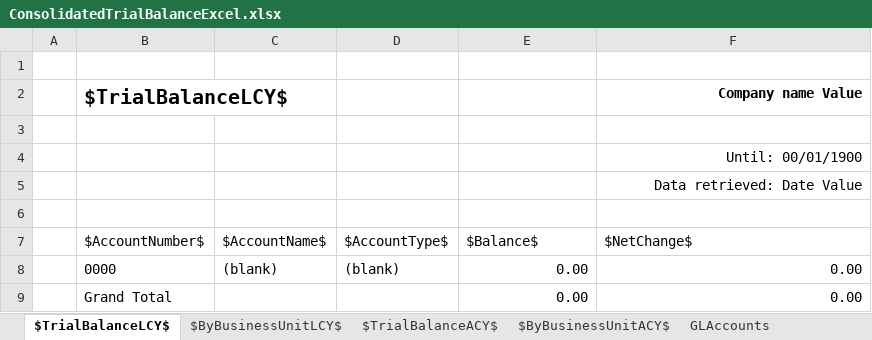
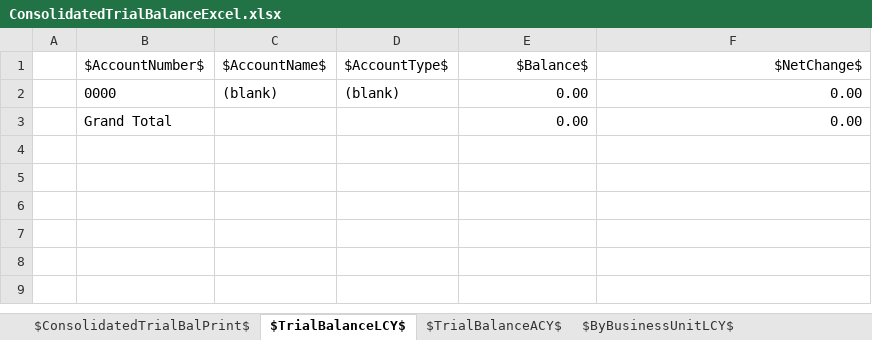
Before and after one commit to microsoft/ALAppExtensions, an Excel workbook: Apps/W1/ExcelReports/app/ReportLayouts/Excel/GeneralLedger/ConsolidatedTrialBalanceExcel.xlsx, sheet $TrialBalanceLCY$, drawn as a sheet; values as stored, in another font and other column widths than the file's, no borders; charts and pictures not drawn; removed rows and columns are numbered as before the commit, all else as after; the diff names each change by its address in the sheet, - before the commit and + after, or states it on an @@ line.

Commit message:
Modernize Excel Layout - Consolidated Trial Balance

```diff
--- a/Apps/W1/ExcelReports/app/ReportLayouts/Excel/GeneralLedger/ConsolidatedTrialBalanceExcel.xlsx (sheet $TrialBalanceLCY$)
+++ b/Apps/W1/ExcelReports/app/ReportLayouts/Excel/GeneralLedger/ConsolidatedTrialBalanceExcel.xlsx (sheet $TrialBalanceLCY$)
@@ sheet tab hidden: GLAccounts @@
+sheet tab: $ConsolidatedTrialBalPrint$
@@ sheet tab order changed: $ConsolidatedTrialBalPrint$ | $TrialBalanceLCY$ | $TrialBalanceACY$ | $ByBusinessUnitLCY$ @@
-row 1: (empty)
-row 2:  | $TrialBalanceLCY$ |  |  |  | Company name Value
-row 3: (empty)
-row 4:  |  |  |  |  | Until: 00/01/1900
-row 5:  |  |  |  |  | Data retrieved: Date Value
-row 6: (empty)
-E1:F1 alignment: left
+E1:F1 alignment: right
```
Also changed, not shown: sheet $ByBusinessUnitLCY$, sheet $TrialBalanceACY$, sheet $ByBusinessUnitACY$, other sheet tabs, charts or pictures, 1 other file.
